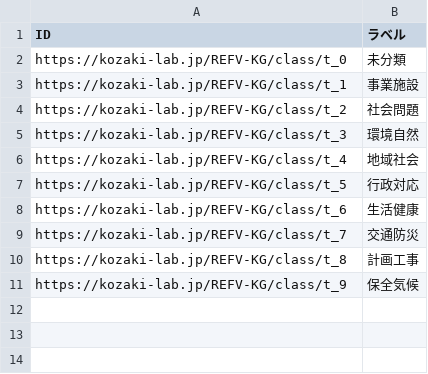
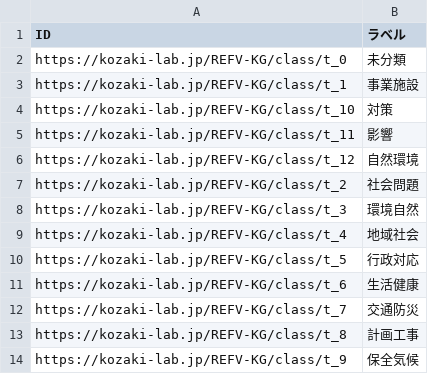
Before and after one commit to GP23A134/2025FujitaPages, a TSV file: docs/data/output/top-class-list.tsv, drawn as a sheet; the diff names each change by its address in the sheet, - before the commit and + after, or states it on an @@ line.

```diff
--- a/docs/data/output/top-class-list.tsv
+++ b/docs/data/output/top-class-list.tsv
+row 4: https://kozaki-lab.jp/REFV-KG/class/t_10 | 対策
+row 5: https://kozaki-lab.jp/REFV-KG/class/t_11 | 影響
+row 6: https://kozaki-lab.jp/REFV-KG/class/t_12 | 自然環境
```
Also changed, not shown: docs/data/output/middle-class-list.tsv, 31 other files.
